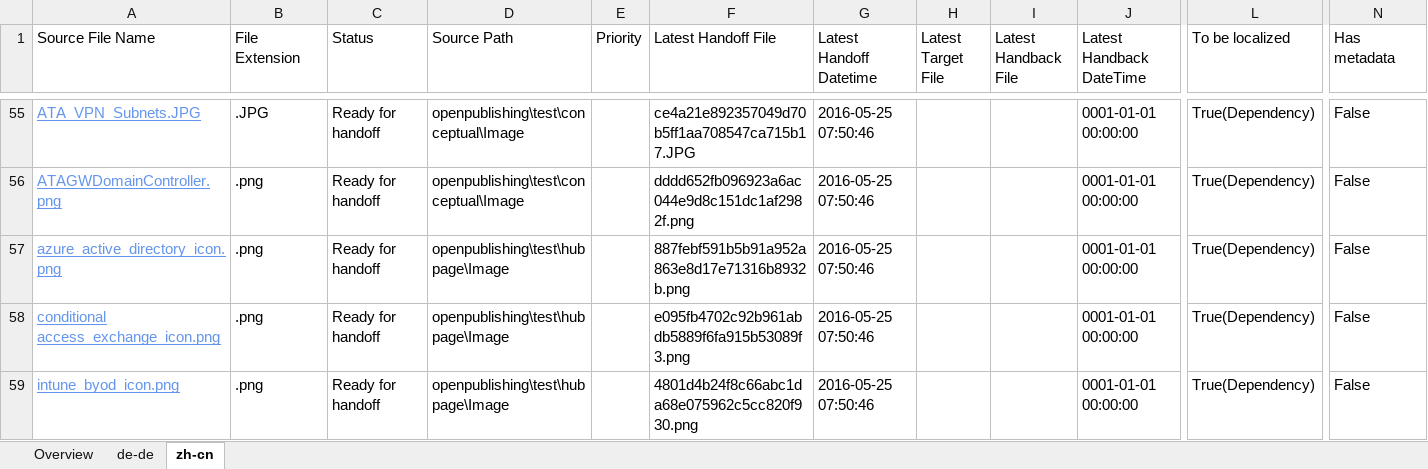
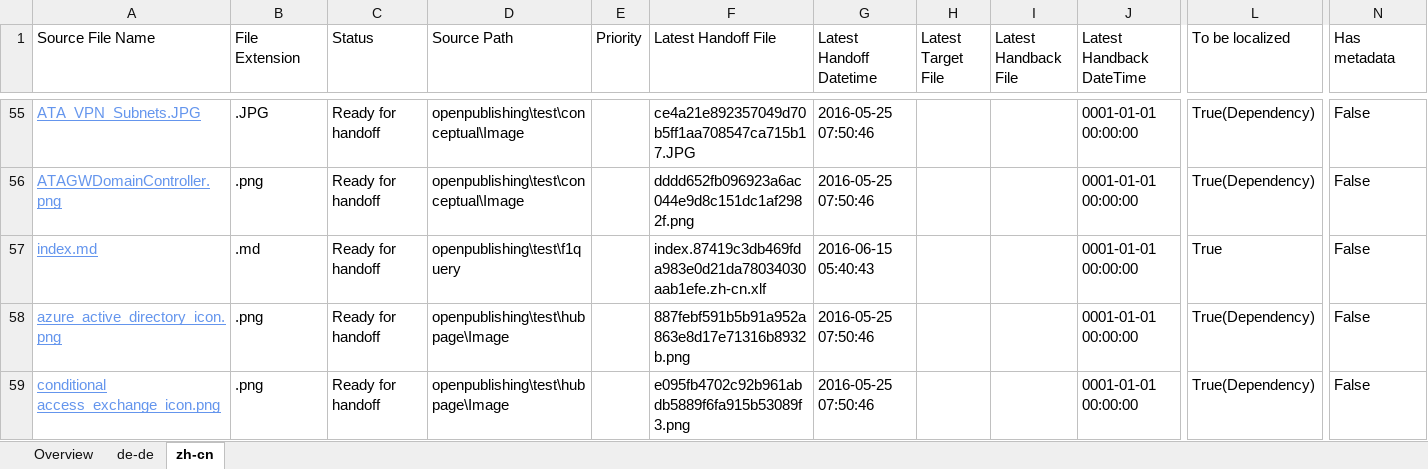
Before and after one commit to olprod/openpublishing-handback-test, an Excel workbook: ol-handback/Microsoft/openpublishing-test/master/localization-status.xlsx, sheet zh-cn, drawn as a sheet; only a part is shown, gaps mark what is left out; the shorter side is filled out with more unchanged rows; values as stored, in another font and other column widths than the file's, no borders; table styles not drawn; rows hold the shown columns only; the diff names each change by its address in the sheet, - before the commit and + after, or states it on an @@ line.

Commit message:
Generate Report for Handoff

```diff
--- a/ol-handback/Microsoft/openpublishing-test/master/localization-status.xlsx (sheet zh-cn)
+++ b/ol-handback/Microsoft/openpublishing-test/master/localization-status.xlsx (sheet zh-cn)
+row 57: index.md | .md | Ready for handoff | openpublishing\test\f1query |  | index.87419c3db469fda983e0d21da78034030aab1efe.zh-cn.xlf | 2016-06-15 05:40:43 |  |  | 0001-01-01 00:00:00 | True | False
```
Also changed, not shown: sheet de-de, sheet Overview.
